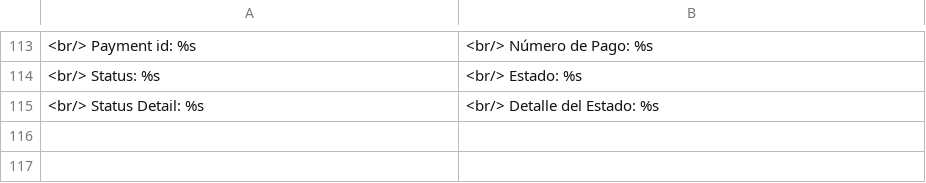
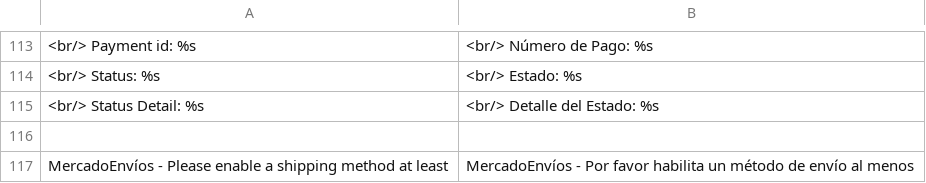
Before and after one commit to mercadopago/cart-magento, a CSV file: 1.6.x-1.9.x/app/locale/es_CL/MercadoPago_Core.csv, drawn as a sheet; only a part is shown, gaps mark what is left out; the diff names each change by its address in the sheet, - before the commit and + after, or states it on an @@ line.

Commit message:
add translations to observer message

```diff
--- a/1.6.x-1.9.x/app/locale/es_CL/MercadoPago_Core.csv
+++ b/1.6.x-1.9.x/app/locale/es_CL/MercadoPago_Core.csv
+row 116: (empty)
+row 117: MercadoEnvíos - Please enable a shipping method at least | MercadoEnvíos - Por favor habilita un método de envío al menos
```
Also changed, not shown: 1.6.x-1.9.x/app/locale/en_US/MercadoPago_Core.csv, 1.6.x-1.9.x/app/locale/es_AR/MercadoPago_Core.csv, 6 other files.
